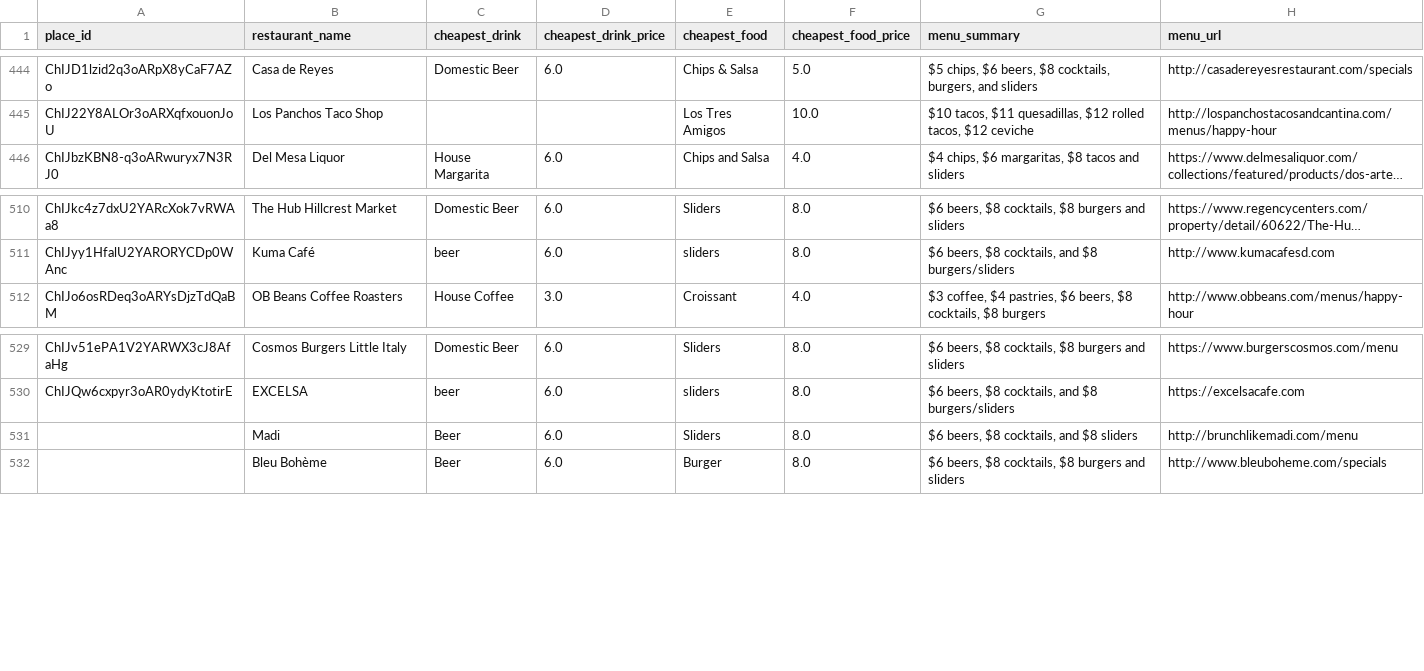
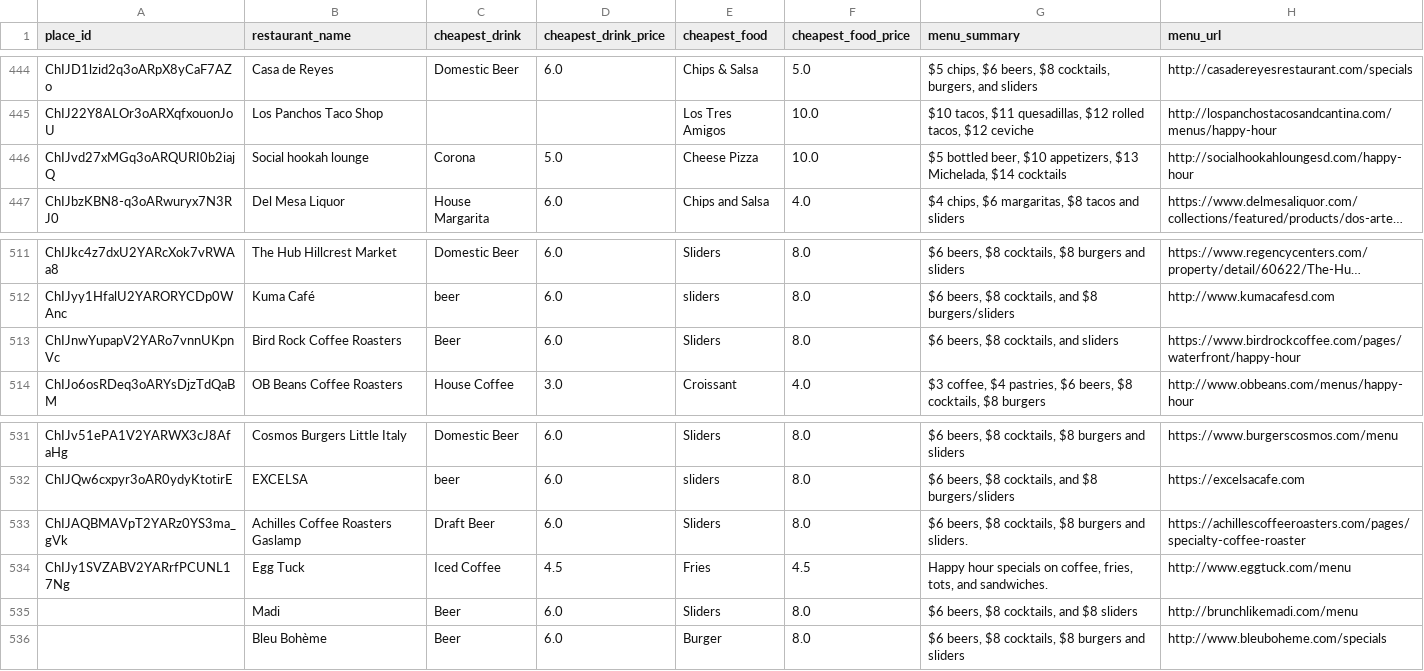
Before and after one commit to ruslanosipov/sandiegohours, a CSV file: public/menu_data.csv, drawn as a sheet; only a part is shown, gaps mark what is left out; long unchanged cells end in …; the diff names each change by its address in the sheet, - before the commit and + after, or states it on an @@ line.

```diff
--- a/public/menu_data.csv
+++ b/public/menu_data.csv
+row 446: ChIJvd27xMGq3oARQURI0b2iajQ | Social hookah lounge | Corona | 5.0 | Cheese Pizza | 10.0 | $5 bottled beer, $10 appetizers, $13 Michelada, $14 cocktails | http://socialhookahloungesd.com/happy-hour
+row 513: ChIJnwYupapV2YARo7vnnUKpnVc | Bird Rock Coffee Roasters | Beer | 6.0 | Sliders | 8.0 | $6 beers, $8 cocktails, and sliders | https://www.birdrockcoffee.com/pages/waterfront/happy-hour
+row 533: ChIJAQBMAVpT2YARz0YS3ma_gVk | Achilles Coffee Roasters Gaslamp | Draft Beer | 6.0 | Sliders | 8.0 | $6 beers, $8 cocktails, $8 burgers and sliders. | https://achillescoffeeroasters.com/pages/specialty-coffee-roaster
+row 534: ChIJy1SVZABV2YARrfPCUNL17Ng | Egg Tuck | Iced Coffee | 4.5 | Fries | 4.5 | Happy hour specials on coffee, fries, tots, and sandwiches. | http://www.eggtuck.com/menu
```
Also changed, not shown: public/happy_hours.csv.
